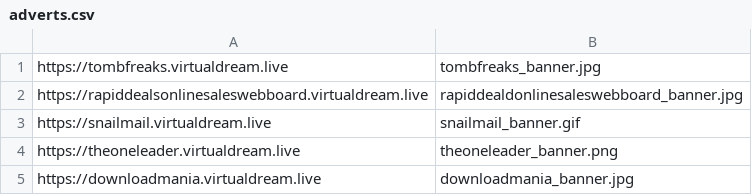
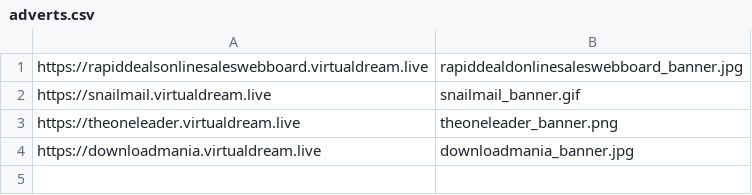
Before and after one commit to LinusKay/virtualdream.live, a CSV file: sites/advertising/banner/adverts.csv, drawn as a sheet.

Commit message:
Remove dead tombfreaks advert

```diff
--- a/sites/advertising/banner/adverts.csv
+++ b/sites/advertising/banner/adverts.csv
@@ -1,2 +1 @@
-https://tombfreaks.virtualdream.live,tombfreaks_banner.jpg
 https://rapiddealsonlinesaleswebboard.virtualdream.live,rapiddealdonlinesaleswebboard_banner.jpg
```
Also changed, not shown: 2 other files.
